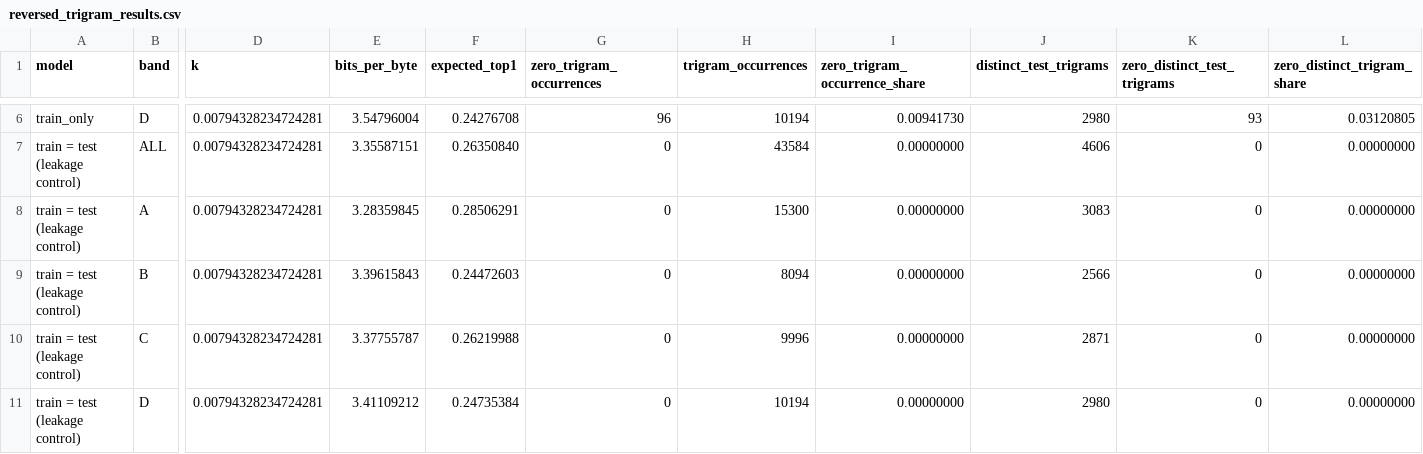
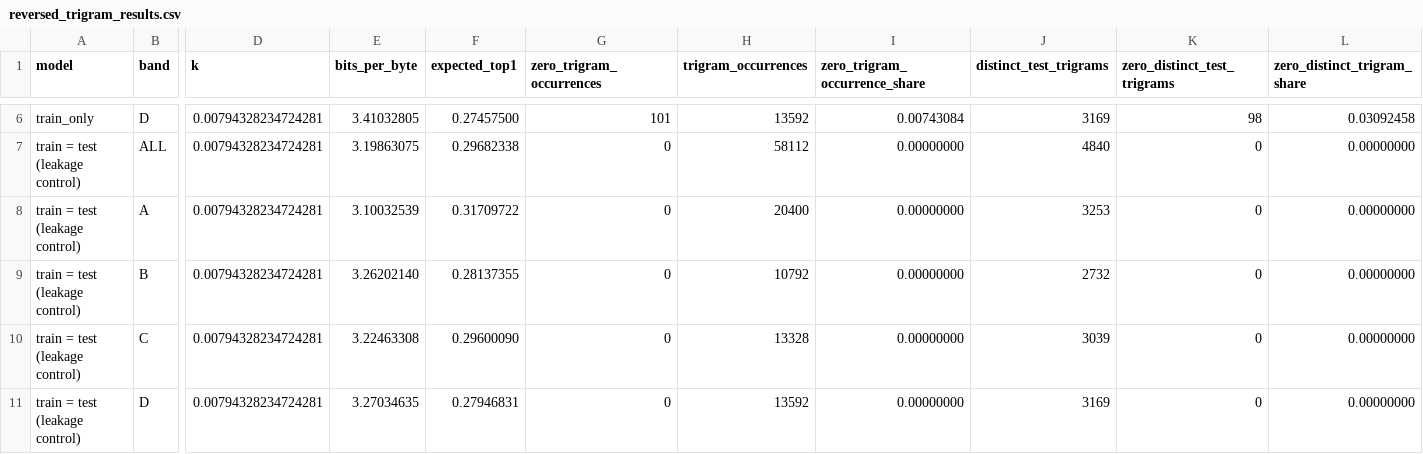
Before and after one commit to nvkhanh029/crypto-padding-oracle-attack, a CSV file: results/reversed_trigram_results.csv, drawn as a sheet; only a part is shown, gaps mark what is left out; the diff covers the shown part only; the diff names each change by its address in the sheet, - before the commit and + after, or states it on an @@ line.

Commit message:
feat(tier3): add word-end boundary symbols to the trigram prior
Pad the right end of each word with two boundary bytes so every context has 2 bytes. The last byte is now predicted from the end-of-word context. The experiment script calls ReversedTrigramPrior instead of repeating the formula. Re-run on the dev/test split: k = 0.0079, test 3.313 bits/byte (was 3.468). Add tests for the end-of-word context.

```diff
--- a/results/reversed_trigram_results.csv
+++ b/results/reversed_trigram_results.csv
-E6 (bits_per_byte): 3.54796004
+E6 (bits_per_byte): 3.41032805
-F6 (expected_top1): 0.24276708
+F6 (expected_top1): 0.27457500
-G6 (zero_trigram_occurrences): 96
+G6 (zero_trigram_occurrences): 101
-H6 (trigram_occurrences): 10194
+H6 (trigram_occurrences): 13592
-I6 (zero_trigram_occurrence_share): 0.00941730
+I6 (zero_trigram_occurrence_share): 0.00743084
-J6 (distinct_test_trigrams): 2980
+J6 (distinct_test_trigrams): 3169
-K6 (zero_distinct_test_trigrams): 93
+K6 (zero_distinct_test_trigrams): 98
-L6 (zero_distinct_trigram_share): 0.03120805
+L6 (zero_distinct_trigram_share): 0.03092458
-E7 (bits_per_byte): 3.35587151
+E7 (bits_per_byte): 3.19863075
-F7 (expected_top1): 0.26350840
+F7 (expected_top1): 0.29682338
-H7 (trigram_occurrences): 43584
+H7 (trigram_occurrences): 58112
-J7 (distinct_test_trigrams): 4606
+J7 (distinct_test_trigrams): 4840
-E8 (bits_per_byte): 3.28359845
+E8 (bits_per_byte): 3.10032539
-F8 (expected_top1): 0.28506291
+F8 (expected_top1): 0.31709722
-H8 (trigram_occurrences): 15300
+H8 (trigram_occurrences): 20400
-J8 (distinct_test_trigrams): 3083
+J8 (distinct_test_trigrams): 3253
-E9 (bits_per_byte): 3.39615843
+E9 (bits_per_byte): 3.26202140
-F9 (expected_top1): 0.24472603
+F9 (expected_top1): 0.28137355
-H9 (trigram_occurrences): 8094
+H9 (trigram_occurrences): 10792
-J9 (distinct_test_trigrams): 2566
+J9 (distinct_test_trigrams): 2732
-E10 (bits_per_byte): 3.37755787
+E10 (bits_per_byte): 3.22463308
-F10 (expected_top1): 0.26219988
+F10 (expected_top1): 0.29600090
-H10 (trigram_occurrences): 9996
+H10 (trigram_occurrences): 13328
-J10 (distinct_test_trigrams): 2871
+J10 (distinct_test_trigrams): 3039
-E11 (bits_per_byte): 3.41109212
+E11 (bits_per_byte): 3.27034635
-F11 (expected_top1): 0.24735384
+F11 (expected_top1): 0.27946831
-H11 (trigram_occurrences): 10194
+H11 (trigram_occurrences): 13592
-J11 (distinct_test_trigrams): 2980
+J11 (distinct_test_trigrams): 3169
```
Also changed, not shown: 30 edited cells elsewhere in this file, 3 other files.
